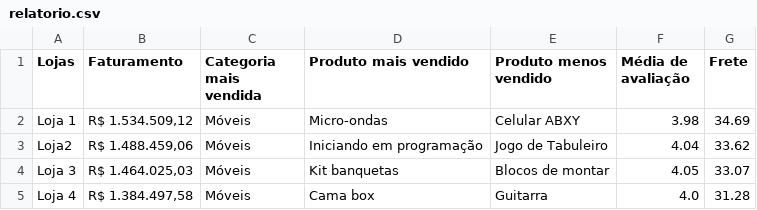
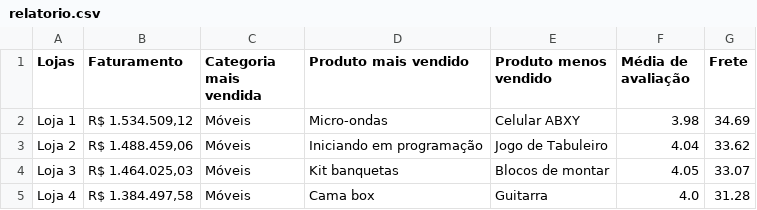
Before and after one commit to JeffSoledade/DataScience_challenge1, a CSV file: base-de-dados-challenge-1/relatorio.csv, drawn as a sheet.

Commit message:
Add files via upload

```diff
--- a/base-de-dados-challenge-1/relatorio.csv
+++ b/base-de-dados-challenge-1/relatorio.csv
@@ -2,3 +2,3 @@
 Loja 1;R$ 1.534.509,12;Móveis;Micro-ondas;Celular ABXY;3.98;34.69
-Loja2;R$ 1.488.459,06;Móveis;Iniciando em programação;Jogo de Tabuleiro;4.04;33.62
+Loja 2;R$ 1.488.459,06;Móveis;Iniciando em programação;Jogo de Tabuleiro;4.04;33.62
 Loja 3;R$ 1.464.025,03;Móveis;Kit banquetas;Blocos de montar;4.05;33.07
```
